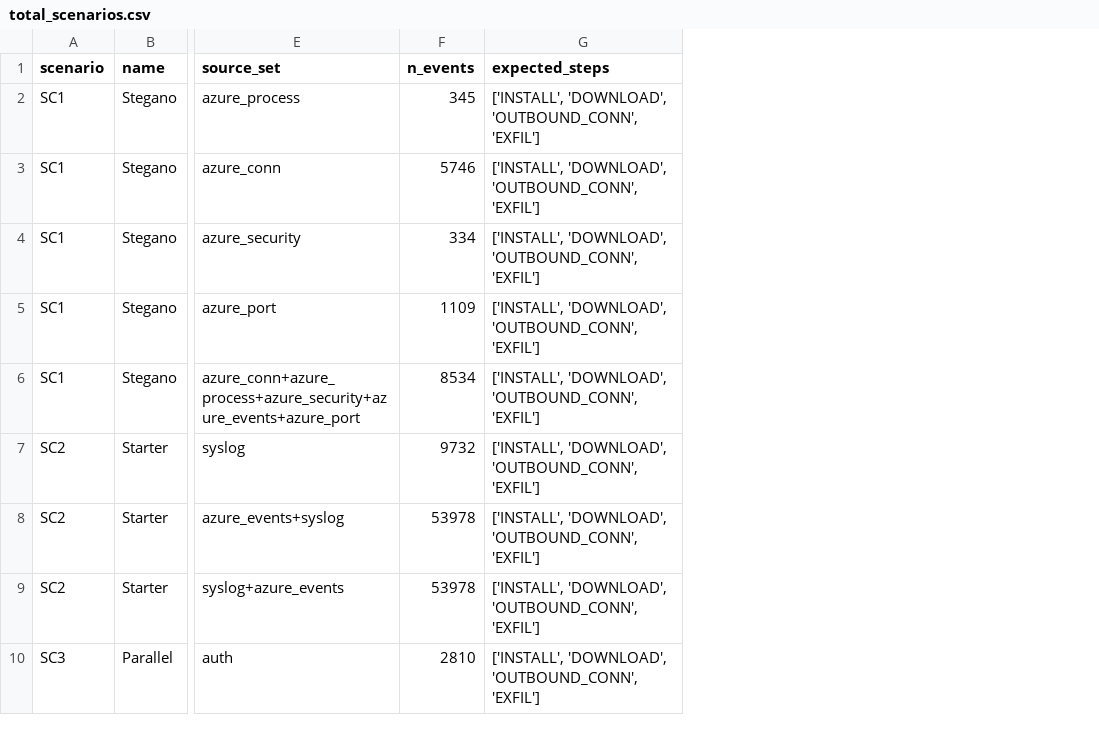
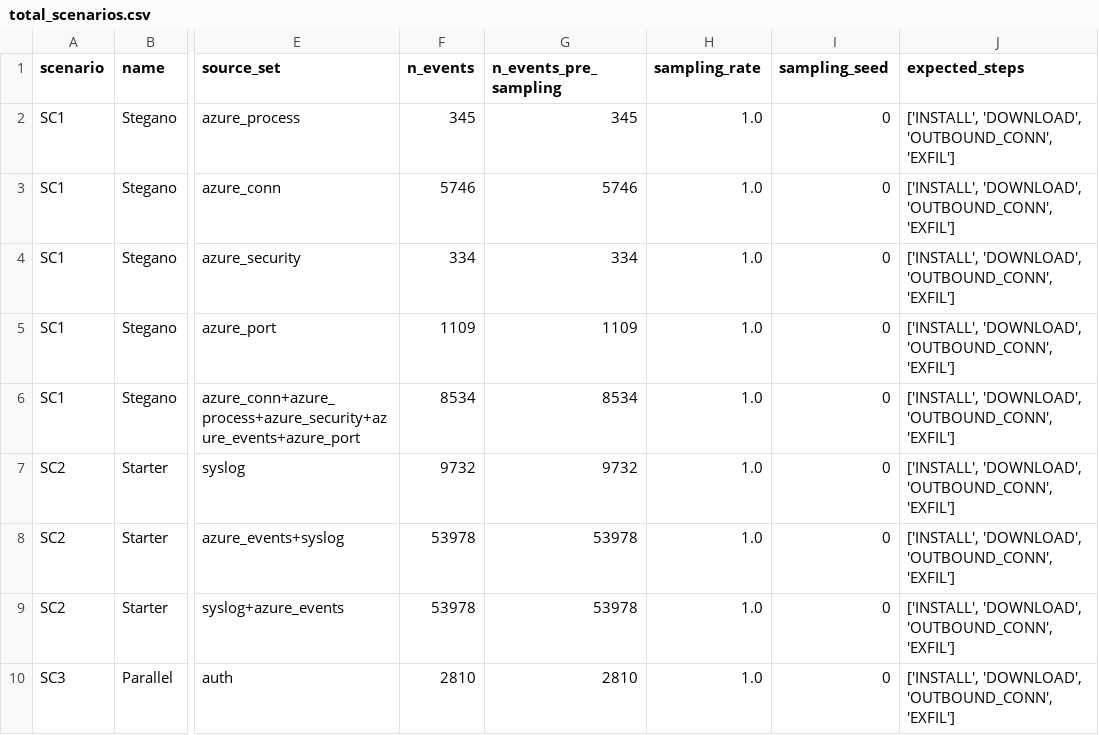
Before and after one commit to Wapiti08/SSCMDataset, a CSV file: ana/total_scenarios.csv, drawn as a sheet; only a part is shown, gaps mark what is left out; the diff names each change by its address in the sheet, - before the commit and + after, or states it on an @@ line.

```diff
--- a/ana/total_scenarios.csv
+++ b/ana/total_scenarios.csv
+column G (n_events_pre_sampling), rows 2-10: 345 | 5746 | 334 | 1109 | 8534 | 9732 | 53978 | 53978 | 2810
+column H (sampling_rate), rows 2-10: all 1.0
+column I (sampling_seed), rows 2-10: all 0
```
Also changed, not shown: 8 other files.
